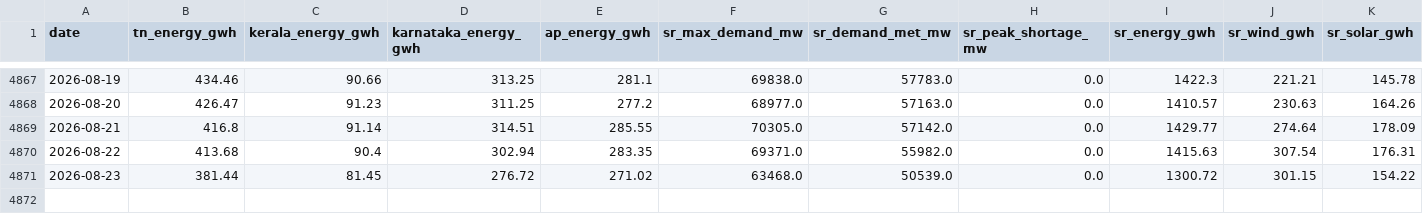
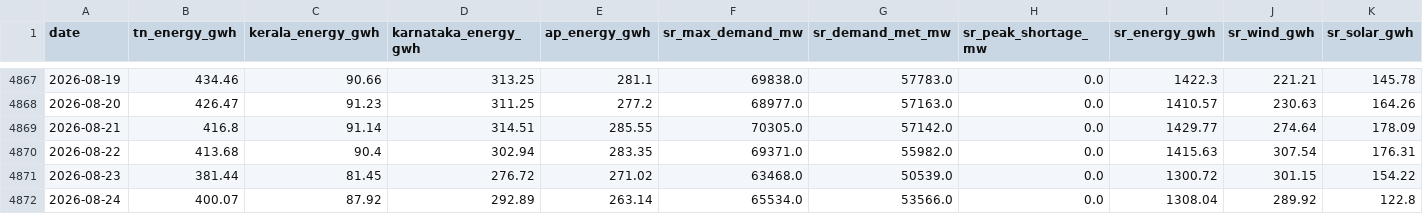
Before and after one commit to gkavin2527/tn-demand, a CSV file: data/demand_daily.csv, drawn as a sheet; only a part is shown, gaps mark what is left out; rows hold the shown columns only; the diff names each change by its address in the sheet, - before the commit and + after, or states it on an @@ line.

```diff
--- a/data/demand_daily.csv
+++ b/data/demand_daily.csv
+row 4872: 2026-08-24 | 400.07 | 87.92 | 292.89 | 263.14 | 65534.0 | 53566.0 | 0.0 | 1308.04 | 289.92 | 122.8
```
Also changed, not shown: data/weather_forecast_log.csv, 2 other files.
